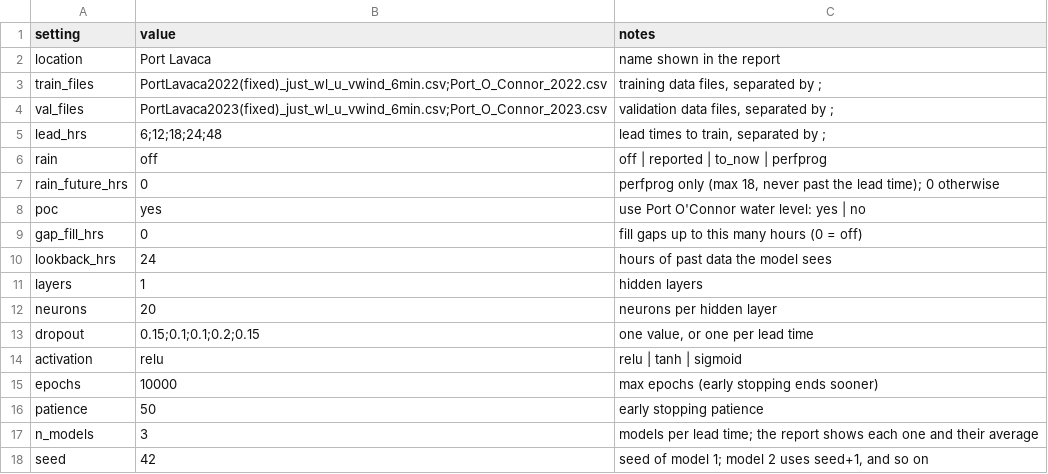
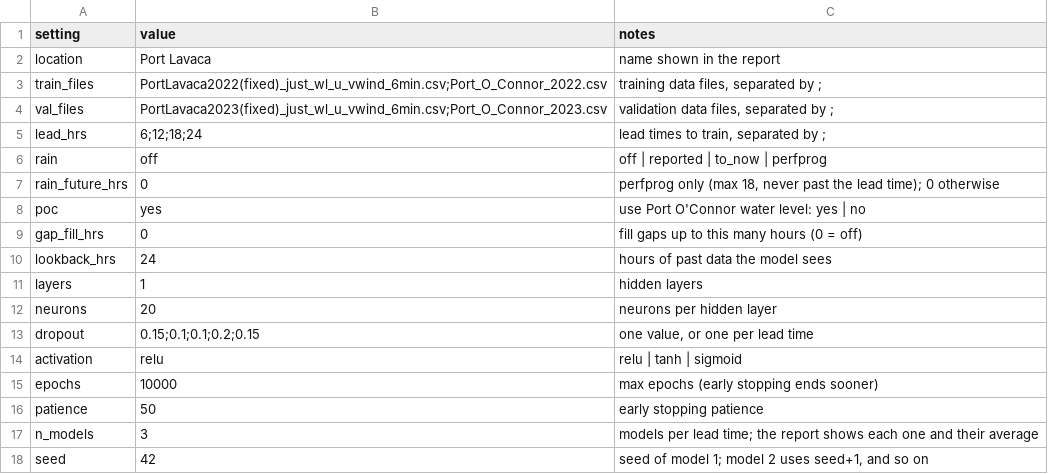
Before and after one commit to conrad-blucher-institute/coastal_inundation, a CSV file: configs/pl_poc.csv, drawn as a sheet.

Commit message:
Update pl_poc.csv

```diff
--- a/configs/pl_poc.csv
+++ b/configs/pl_poc.csv
@@ -4,3 +4,3 @@ train_files,PortLavaca2022(fixed)_just_wl_u_vwind_6min.csv;Port_O_Connor_2022.cs
 val_files,PortLavaca2023(fixed)_just_wl_u_vwind_6min.csv;Port_O_Connor_2023.csv,"validation data files, separated by ;"
-lead_hrs,6;12;18;24;48,"lead times to train, separated by ;"
+lead_hrs,6;12;18;24,"lead times to train, separated by ;"
 rain,off,off | reported | to_now | perfprog
```
